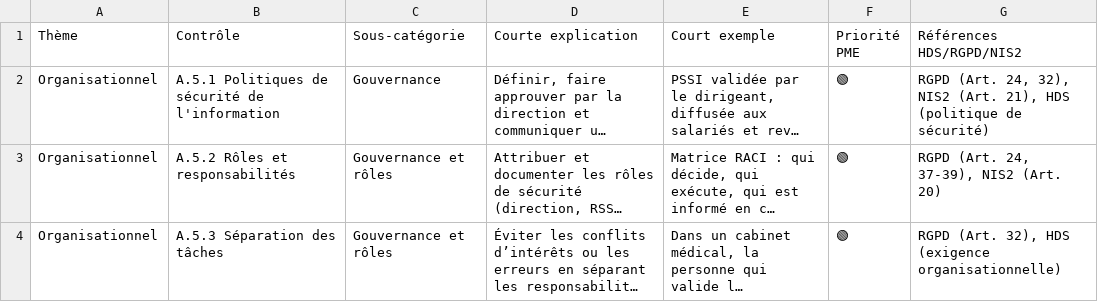
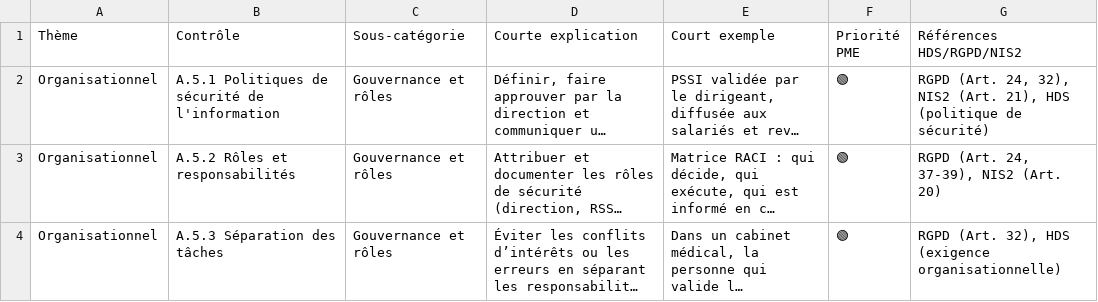
Before and after one commit to solenefig-lab/grc-pme-fictive, a CSV file: ressources/ISO27001_Liste-Controle.csv, drawn as a sheet; only a part is shown; long unchanged cells end in …; the diff covers the shown part only; the diff names each change by its address in the sheet, - before the commit and + after, or states it on an @@ line.

```diff
--- a/ressources/ISO27001_Liste-Controle.csv
+++ b/ressources/ISO27001_Liste-Controle.csv
-C2 (Sous-catégorie): Gouvernance
+C2 (Sous-catégorie): Gouvernance et rôles
```
Also changed, not shown: 3 edited cells elsewhere in this file, semaine-3-iso27001/declaration-applicabilite.csv, 13 other files.
